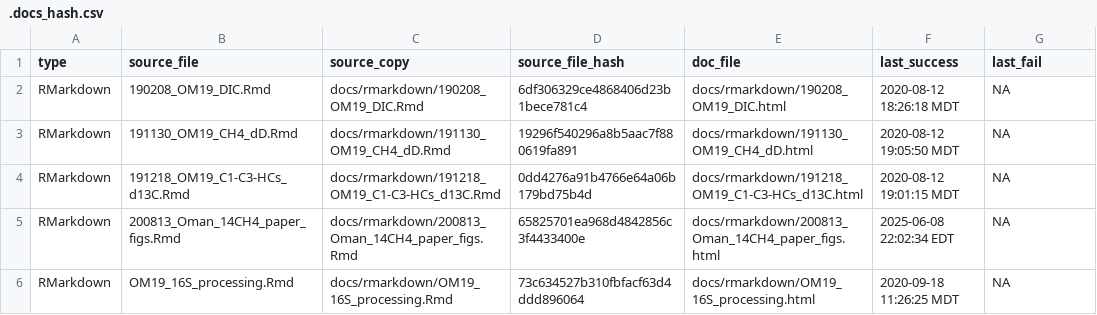
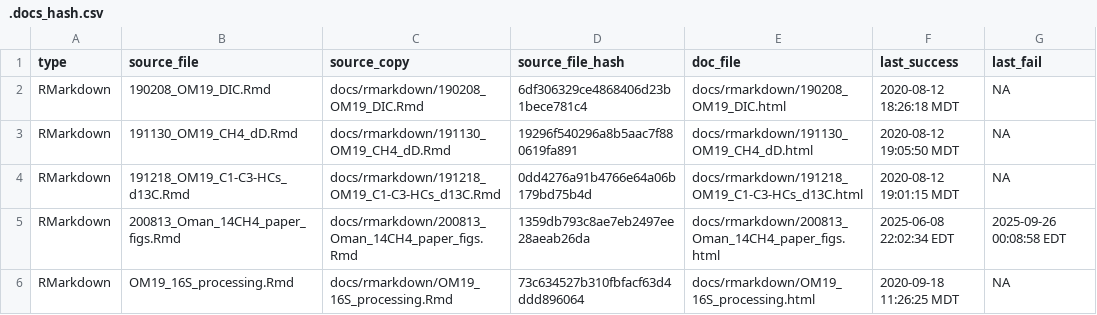
Before and after one commit to danote/Oman-14CH4, a CSV file: docs/.docs_hash.csv, drawn as a sheet.

Commit message:
clean up plots
also convert literature data to csv because it wasn't loading right. although that didn't seem to do anything helpful.

```diff
--- a/docs/.docs_hash.csv
+++ b/docs/.docs_hash.csv
@@ -4,3 +4,3 @@ RMarkdown,191130_OM19_CH4_dD.Rmd,docs/rmarkdown/191130_OM19_CH4_dD.Rmd,19296f540
 RMarkdown,191218_OM19_C1-C3-HCs_d13C.Rmd,docs/rmarkdown/191218_OM19_C1-C3-HCs_d13C.Rmd,0dd4276a91b4766e64a06b179bd75b4d,docs/rmarkdown/191218_OM19_C1-C3-HCs_d13C.html,2020-08-12 19:01:15 MDT,NA
-RMarkdown,200813_Oman_14CH4_paper_figs.Rmd,docs/rmarkdown/200813_Oman_14CH4_paper_figs.Rmd,65825701ea968d4842856c3f4433400e,docs/rmarkdown/200813_Oman_14CH4_paper_figs.html,2025-06-08 22:02:34 EDT,NA
+RMarkdown,200813_Oman_14CH4_paper_figs.Rmd,docs/rmarkdown/200813_Oman_14CH4_paper_figs.Rmd,1359db793c8ae7eb2497ee28aeab26da,docs/rmarkdown/200813_Oman_14CH4_paper_figs.html,2025-06-08 22:02:34 EDT,2025-09-26 00:08:58 EDT
 RMarkdown,OM19_16S_processing.Rmd,docs/rmarkdown/OM19_16S_processing.Rmd,73c634527b310fbfacf63d4ddd896064,docs/rmarkdown/OM19_16S_processing.html,2020-09-18 11:26:25 MDT,NA
```
Also changed, not shown: 6 other files.
